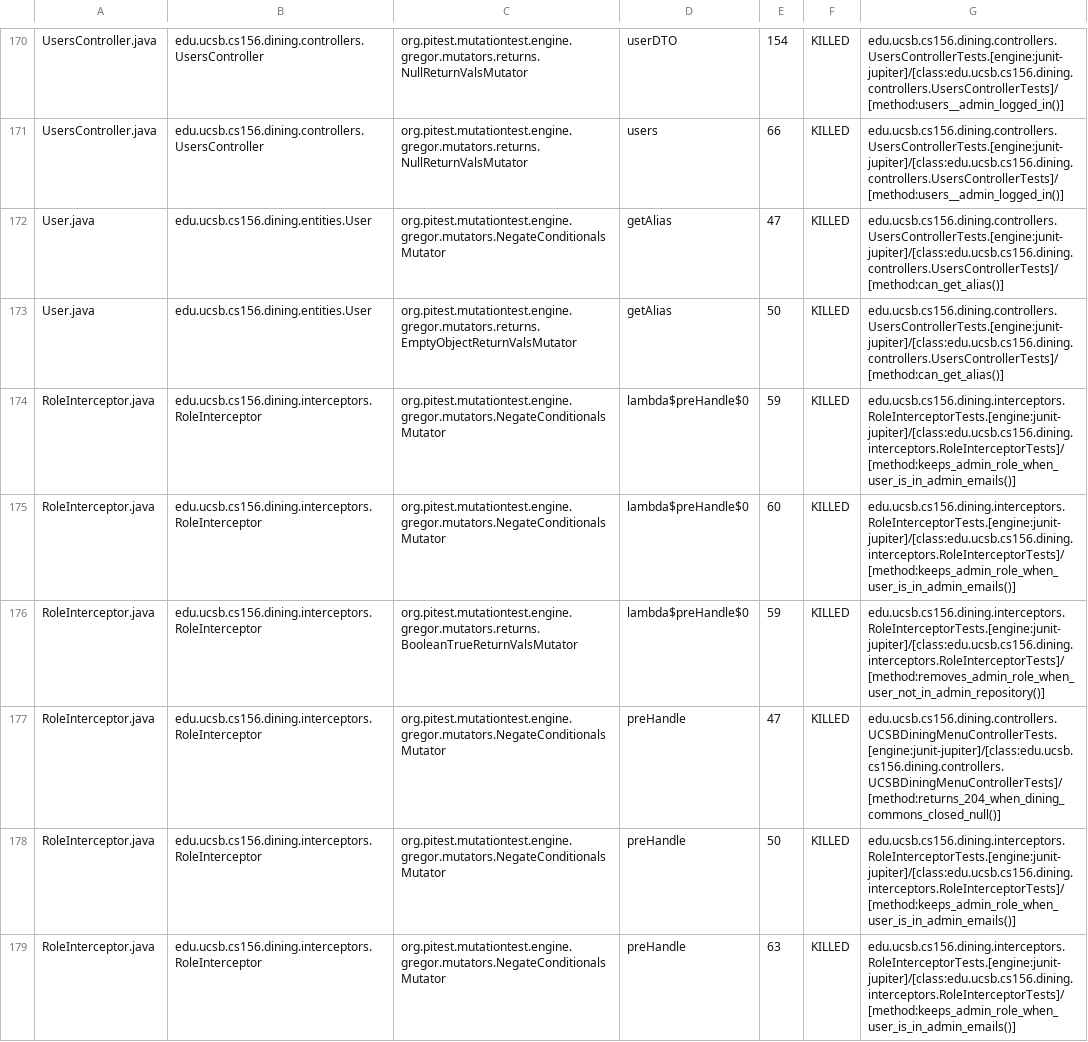
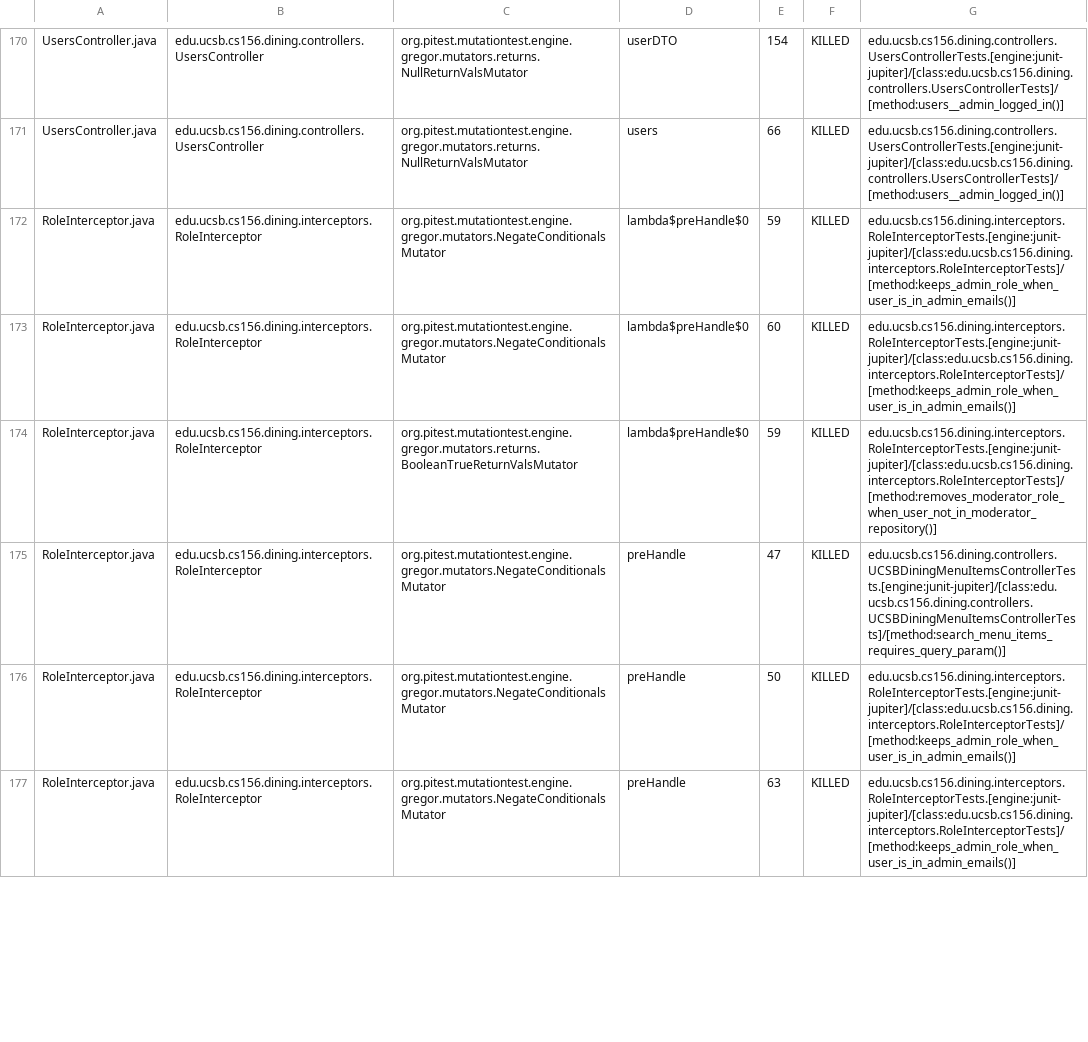
Before and after one commit to ucsb-cs156-f26/proj-dining-f26-05, a CSV file: prs/45/pitest/mutations.csv, drawn as a sheet; only a part is shown, gaps mark what is left out; the diff covers the shown part only.

Commit message:
Deploying to gh-pages from @ ucsb-cs156-f26/proj-dining-f26-05@6d3bbe626b4000eb135225bcc3fe4b17c5aeb8bd 🚀

```diff
--- a/prs/45/pitest/mutations.csv
+++ b/prs/45/pitest/mutations.csv
@@ -171,8 +171,6 @@ UsersController.java,edu.ucsb.cs156.dining.controllers.UsersController,org.pites
 UsersController.java,edu.ucsb.cs156.dining.controllers.UsersController,org.pitest.mutationtest.engine.gregor.mutators.returns.NullReturnValsMutator,users,66,KILLED,edu.ucsb.cs156.dining.controllers.UsersControllerTests.[engine:junit-jupiter]/[class:edu.ucsb.cs156.dining.controllers.UsersControllerTests]/[method:users__admin_logged_in()]
-User.java,edu.ucsb.cs156.dining.entities.User,org.pitest.mutationtest.engine.gregor.mutators.NegateConditionalsMutator,getAlias,47,KILLED,edu.ucsb.cs156.dining.controllers.UsersControllerTests.[engine:junit-jupiter]/[class:edu.ucsb.cs156.dining.controllers.UsersControllerTests]/[method:can_get_alias()]
-User.java,edu.ucsb.cs156.dining.entities.User,org.pitest.mutationtest.engine.gregor.mutators.returns.EmptyObjectReturnValsMutator,getAlias,50,KILLED,edu.ucsb.cs156.dining.controllers.UsersControllerTests.[engine:junit-jupiter]/[class:edu.ucsb.cs156.dining.controllers.UsersControllerTests]/[method:can_get_alias()]
 RoleInterceptor.java,edu.ucsb.cs156.dining.interceptors.RoleInterceptor,org.pitest.mutationtest.engine.gregor.mutators.NegateConditionalsMutator,lambda$preHandle$0,59,KILLED,edu.ucsb.cs156.dining.interceptors.RoleInterceptorTests.[engine:junit-jupiter]/[class:edu.ucsb.cs156.dining.interceptors.RoleInterceptorTests]/[method:keeps_admin_role_when_user_is_in_admin_emails()]
 RoleInterceptor.java,edu.ucsb.cs156.dining.interceptors.RoleInterceptor,org.pitest.mutationtest.engine.gregor.mutators.NegateConditionalsMutator,lambda$preHandle$0,60,KILLED,edu.ucsb.cs156.dining.interceptors.RoleInterceptorTests.[engine:junit-jupiter]/[class:edu.ucsb.cs156.dining.interceptors.RoleInterceptorTests]/[method:keeps_admin_role_when_user_is_in_admin_emails()]
-RoleInterceptor.java,edu.ucsb.cs156.dining.interceptors.RoleInterceptor,org.pitest.mutationtest.engine.gregor.mutators.returns.BooleanTrueReturnValsMutator,lambda$preHandle$0,59,KILLED,edu.ucsb.cs156.dining.interceptors.RoleInterceptorTests.[engine:junit-jupiter]/[class:edu.ucsb.cs156.dining.interceptors.RoleInterceptorTests]/[method:removes_admin_role_when_user_not_in_admin_repository()]
-RoleInterceptor.java,edu.ucsb.cs156.dining.interceptors.RoleInterceptor,org.pitest.mutationtest.engine.gregor.mutators.NegateConditionalsMutator,preHandle,47,KILLED,edu.ucsb.cs156.dining.controllers.UCSBDiningMenuControllerTests.[engine:junit-jupiter]/[class:edu.ucsb.cs156.dining.controllers.UCSBDiningMenuControllerTests]/[method:returns_204_when_dining_commons_closed_null()]
+RoleInterceptor.java,edu.ucsb.cs156.dining.interceptors.RoleInterceptor,org.pitest.mutationtest.engine.gregor.mutators.returns.BooleanTrueReturnValsMutator,lambda$preHandle$0,59,KILLED,edu.ucsb.cs156.dining.interceptors.RoleInterceptorTests.[engine:junit-jupiter]/[class:edu.ucsb.cs156.dining.interceptors.RoleInterceptorTests]/[method:removes_moderator_role_when_user_not_in_moderator_repository()]
+RoleInterceptor.java,edu.ucsb.cs156.dining.interceptors.RoleInterceptor,org.pitest.mutationtest.engine.gregor.mutators.NegateConditionalsMutator,preHandle,47,KILLED,edu.ucsb.cs156.dining.controllers.UCSBDiningMenuItemsControllerTests.[engine:junit-jupiter]/[class:edu.ucsb.cs156.dining.controllers.UCSBDiningMenuItemsControllerTests]/[method:search_menu_items_requires_query_param()]
 RoleInterceptor.java,edu.ucsb.cs156.dining.interceptors.RoleInterceptor,org.pitest.mutationtest.engine.gregor.mutators.NegateConditionalsMutator,preHandle,50,KILLED,edu.ucsb.cs156.dining.interceptors.RoleInterceptorTests.[engine:junit-jupiter]/[class:edu.ucsb.cs156.dining.interceptors.RoleInterceptorTests]/[method:keeps_admin_role_when_user_is_in_admin_emails()]
```
Also changed, not shown: 2 added rows and 51 edited cells elsewhere in this file, 29 other files.
